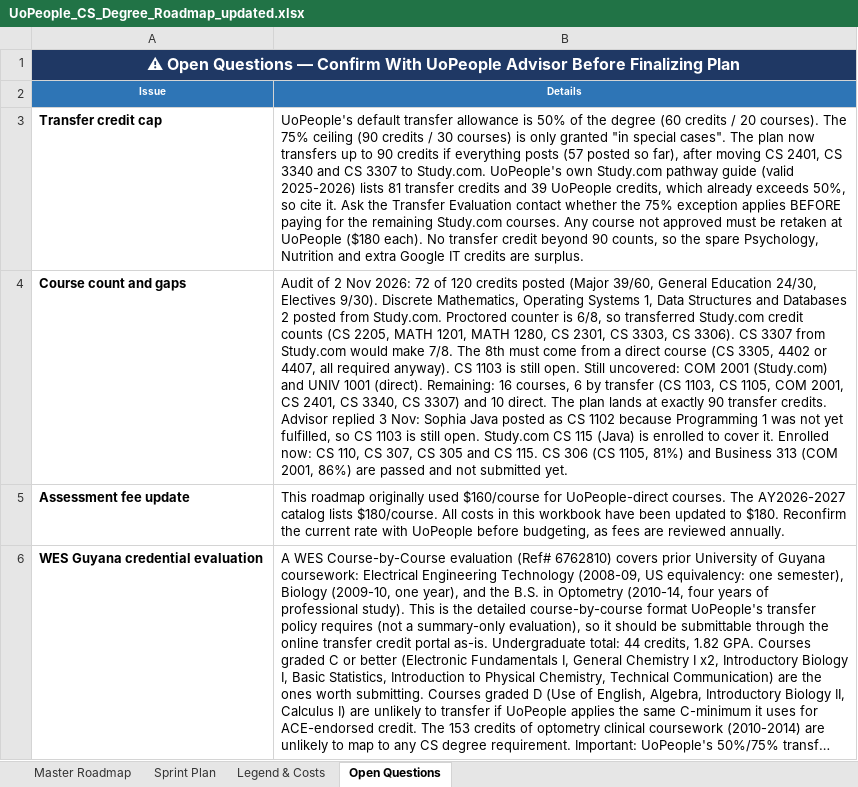
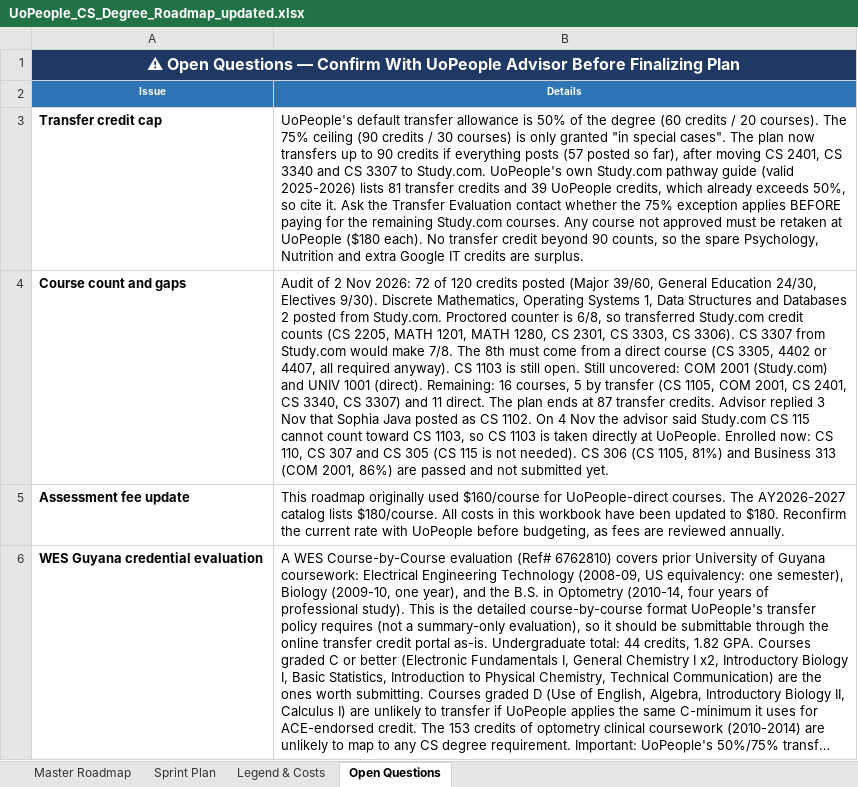
Before and after one commit to adidaz247/UoP, an Excel workbook: UoPeople_CS_Degree_Roadmap_updated.xlsx, sheet Open Questions, drawn as a sheet; long unchanged cells end in …; values as stored, in another font and other column widths than the file's, no borders; the diff names each change by its address in the sheet, - before the commit and + after, or states it on an @@ line.

```diff
--- a/UoPeople_CS_Degree_Roadmap_updated.xlsx (sheet Open Questions)
+++ b/UoPeople_CS_Degree_Roadmap_updated.xlsx (sheet Open Questions)
-B4 (Details): …16 courses, 6 by transfer (CS 1103, CS 1105, COM 2001, CS 2401, CS 3340, CS 3307) and 10 direct. The plan lands at exactly 90 transfer credits. Advisor replied 3 Nov: Sophia Java posted as CS 1102 because Programming 1 was not yet fulfilled, so CS 1103 is still open. Study.com CS 115 (Java) is enrolled to cover it. Enrolled now: CS 110, CS 307, CS 305 and CS 115. CS 306…
+B4 (Details): …16 courses, 5 by transfer (CS 1105, COM 2001, CS 2401, CS 3340, CS 3307) and 11 direct. The plan ends at 87 transfer credits. Advisor replied 3 Nov that Sophia Java posted as CS 1102. On 4 Nov the advisor said Study.com CS 115 cannot count toward CS 1103, so CS 1103 is taken directly at UoPeople. Enrolled now: CS 110, CS 307 and CS 305 (CS 115 is not needed). CS 306…
```
Also changed, not shown: sheet Master Roadmap, 2 other files.
